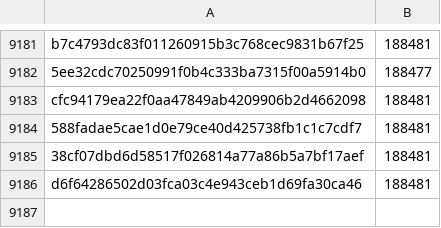
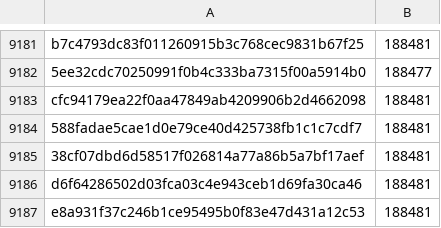
Before and after one commit to davelongdev/pybricks-micropython, a CSV file: nxt.csv, drawn as a sheet; only a part is shown, gaps mark what is left out; the diff names each change by its address in the sheet, - before the commit and + after, or states it on an @@ line.

Commit message:
nxt: Add e8a931f3: 188481 (+0).

```diff
--- a/nxt.csv
+++ b/nxt.csv
+row 9187: e8a931f37c246b1ce95495b0f83e47d431a12c53 | 188481
```
